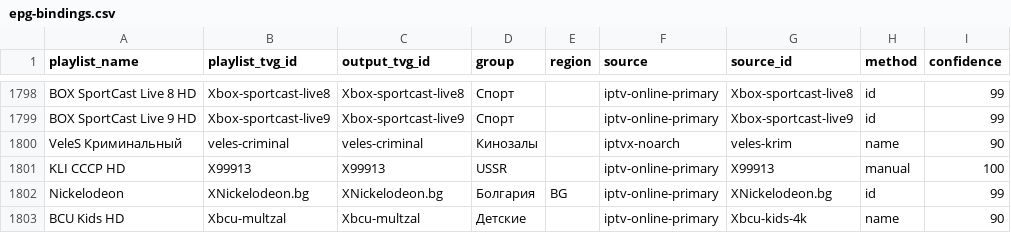
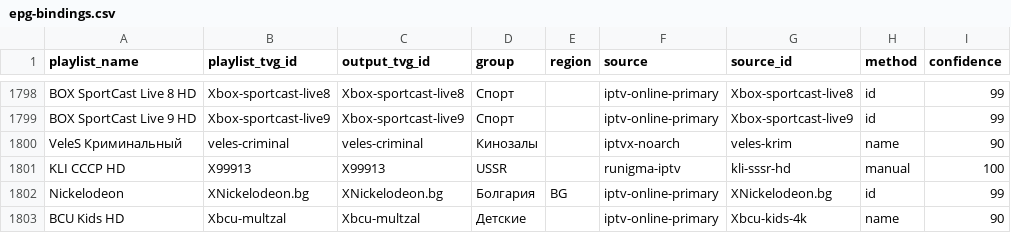
Before and after one commit to peter96son/iptv-epg-builder, a CSV file: data/epg-bindings.csv, drawn as a sheet; only a part is shown, gaps mark what is left out.

Commit message:
Bind KLI USSR to exact Runigma channel ID

```diff
--- a/data/epg-bindings.csv
+++ b/data/epg-bindings.csv
@@ -1800,3 +1800,3 @@ BOX SportCast Live 9 HD,Xbox-sportcast-live9,Xbox-sportcast-live9,Спорт,,ip
 VeleS Криминальный,veles-criminal,veles-criminal,Кинозалы,,iptvx-noarch,veles-krim,name,90
-KLI СССР HD,X99913,X99913,USSR,,iptv-online-primary,X99913,manual,100
+KLI СССР HD,X99913,X99913,USSR,,runigma-iptv,kli-sssr-hd,manual,100
 Nickelodeon,XNickelodeon.bg,XNickelodeon.bg,Болгария,BG,iptv-online-primary,XNickelodeon.bg,id,99
```
